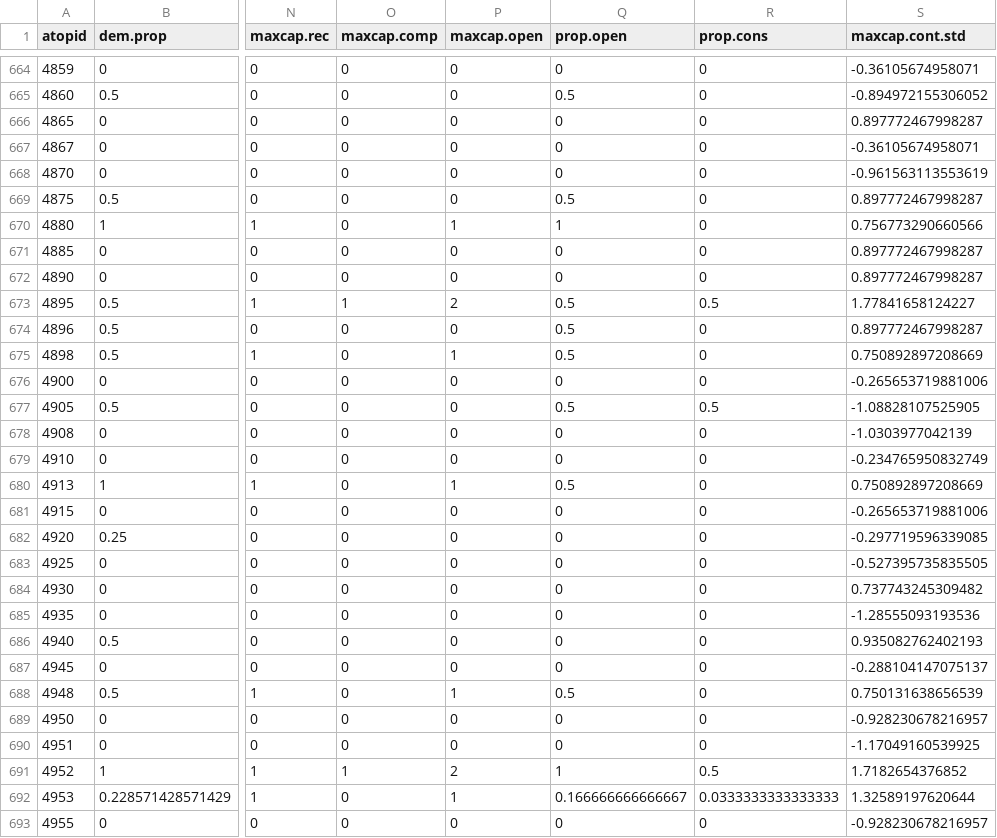
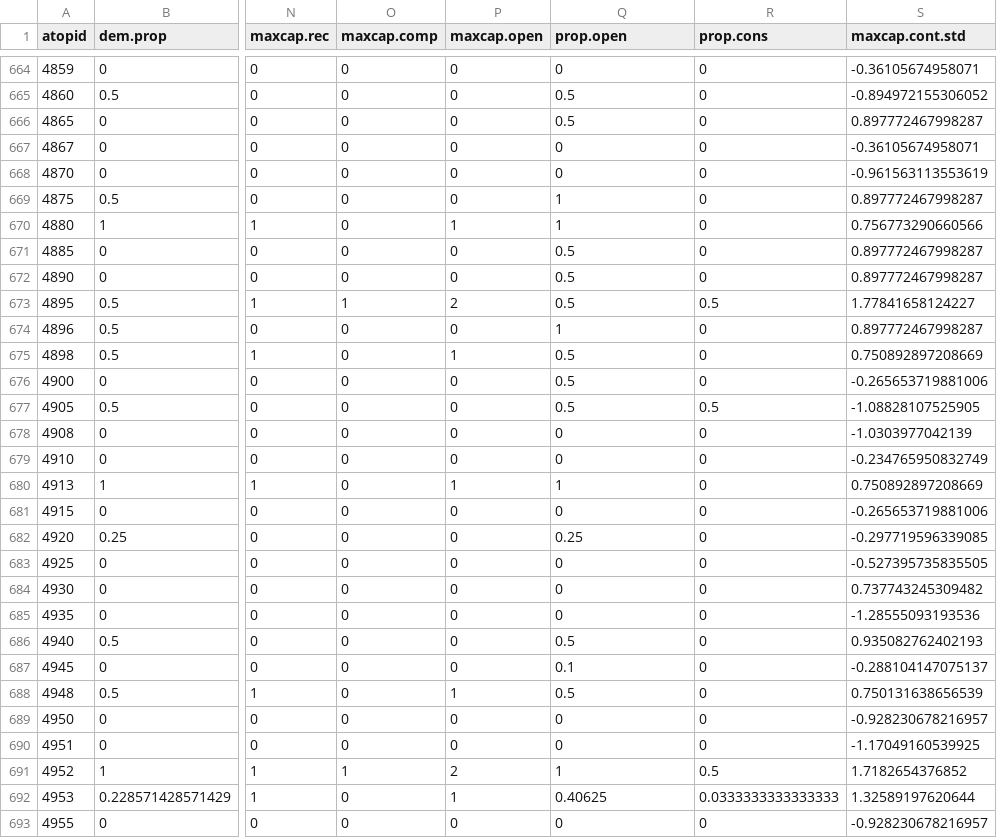
Before and after one commit to joshuaalley/treaty-depth, a CSV file: data/alliance-democ.csv, drawn as a sheet; only a part is shown, gaps mark what is left out; the diff covers the shown part only; the diff names each change by its address in the sheet, - before the commit and + after, or states it on an @@ line.

```diff
--- a/data/alliance-democ.csv
+++ b/data/alliance-democ.csv
-Q666 (prop.open): 0
+Q666 (prop.open): 0.5
-Q669 (prop.open): 0.5
+Q669 (prop.open): 1
-Q671:Q672 (prop.open): 0
+Q671:Q672 (prop.open): 0.5
-Q674 (prop.open): 0.5
+Q674 (prop.open): 1
-Q676 (prop.open): 0
+Q676 (prop.open): 0.5
-Q680 (prop.open): 0.5
+Q680 (prop.open): 1
-Q682 (prop.open): 0
+Q682 (prop.open): 0.25
-Q686 (prop.open): 0
+Q686 (prop.open): 0.5
-Q687 (prop.open): 0
+Q687 (prop.open): 0.1
-Q692 (prop.open): 0.166666666666667
+Q692 (prop.open): 0.40625
```
Also changed, not shown: 161 edited cells elsewhere in this file, 27 other files.
